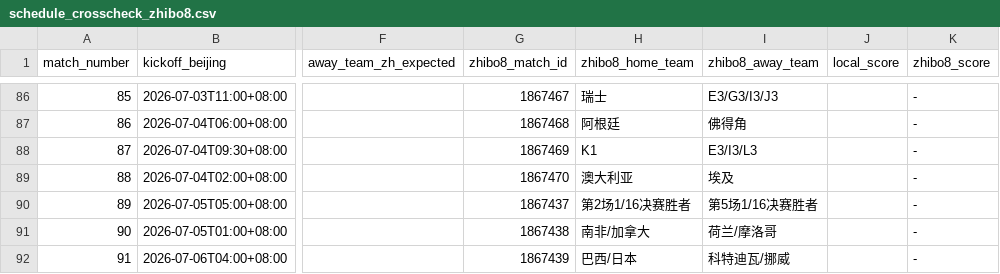
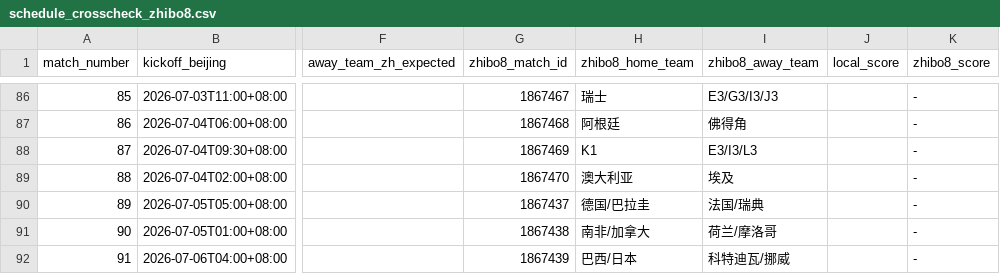
Before and after one commit to fcbhuai-afk/worldcup26, a CSV file: data/processed/schedule_crosscheck_zhibo8.csv, drawn as a sheet; only a part is shown, gaps mark what is left out; the diff names each change by its address in the sheet, - before the commit and + after, or states it on an @@ line.

```diff
--- a/data/processed/schedule_crosscheck_zhibo8.csv
+++ b/data/processed/schedule_crosscheck_zhibo8.csv
-H90 (zhibo8_home_team): 第2场1/16决赛胜者
+H90 (zhibo8_home_team): 德国/巴拉圭
-I90 (zhibo8_away_team): 第5场1/16决赛胜者
+I90 (zhibo8_away_team): 法国/瑞典
```
Also changed, not shown: data/processed/match_analysis.csv, data/processed/zhibo8_schedule.csv, 3 other files.
